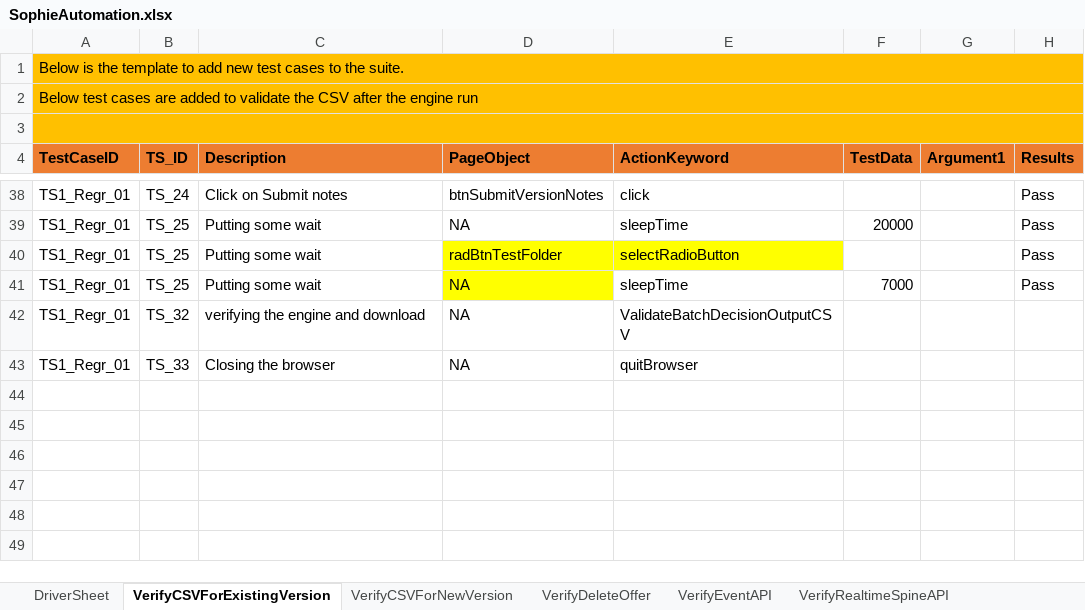
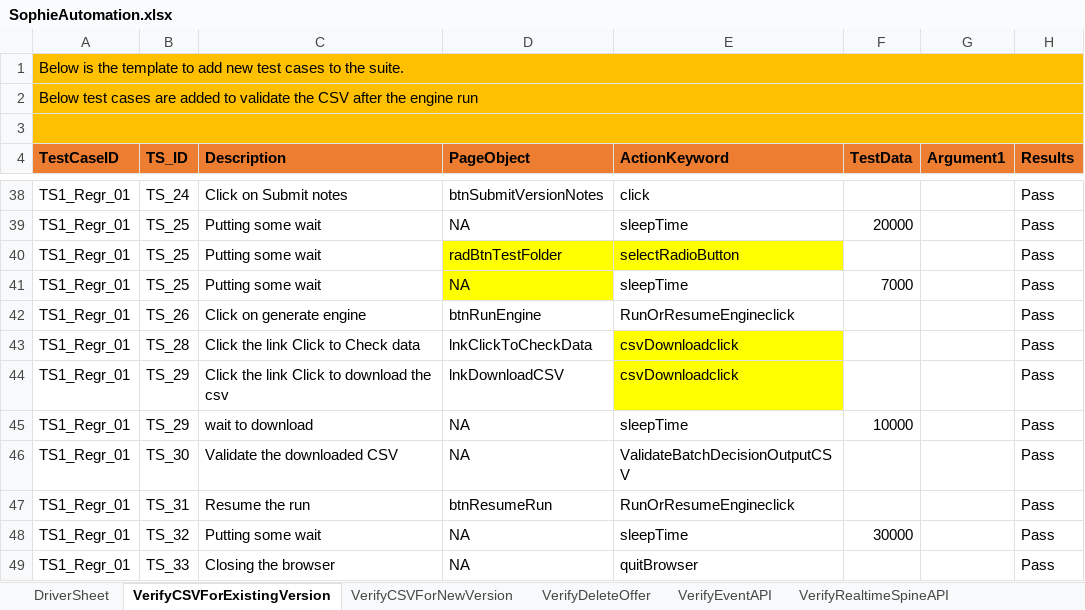
Before and after one commit to jagadeeshgithub1/SophieNew, an Excel workbook: TestDataAndResults/Run1/SophieAutomation.xlsx, sheet VerifyCSVForExistingVersion, drawn as a sheet; only a part is shown, gaps mark what is left out; values as stored, in another font and other column widths than the file's, no borders; addresses are those after the commit; the diff names each change by its address in the sheet, - before the commit and + after, or states it on an @@ line.

Commit message:
checked in

```diff
--- a/TestDataAndResults/Run1/SophieAutomation.xlsx (sheet VerifyCSVForExistingVersion)
+++ b/TestDataAndResults/Run1/SophieAutomation.xlsx (sheet VerifyCSVForExistingVersion)
+row 42: TS1_Regr_01 | TS_26 | Click on generate engine | btnRunEngine | RunOrResumeEngineclick |  |  | Pass
+row 43: TS1_Regr_01 | TS_28 | Click the link Click to Check data | lnkClickToCheckData | csvDownloadclick |  |  | Pass
+row 44: TS1_Regr_01 | TS_29 | Click the link Click to download the csv | lnkDownloadCSV | csvDownloadclick |  |  | Pass
+row 45: TS1_Regr_01 | TS_29 | wait to download | NA | sleepTime | 10000 |  | Pass
-B46 (TS_ID): TS_32
+B46 (TS_ID): TS_30
-C46 (Description): verifying the engine and download
+C46 (Description): Validate the downloaded CSV
-H46 (Results): (empty)
+H46 (Results): Pass
+row 47: TS1_Regr_01 | TS_31 | Resume the run | btnResumeRun | RunOrResumeEngineclick |  |  | Pass
+row 48: TS1_Regr_01 | TS_32 | Putting some wait | NA | sleepTime | 30000 |  | Pass
-H49 (Results): (empty)
+H49 (Results): Pass
```
Also changed, not shown: sheet VerifyCSVForNewVersion, sheet BatchDecisionOutputValidations, sheet EnsureRollbackIsSuccessful, sheet VerifyDBForNewAgreementModel, sheet VerifyAgreementClassFornewProp, sheet EmailTempWithNewAttribute, 1 more sheet, 4 other files.
